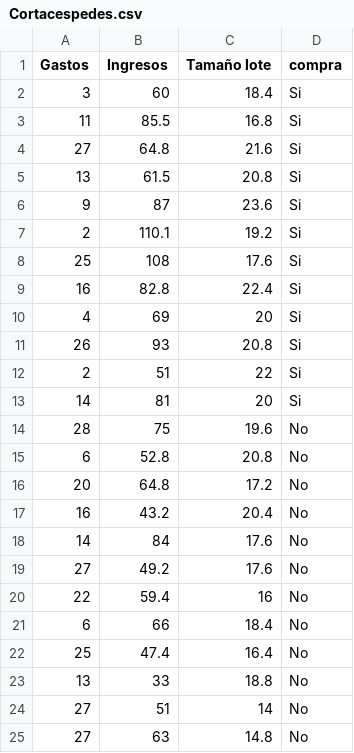
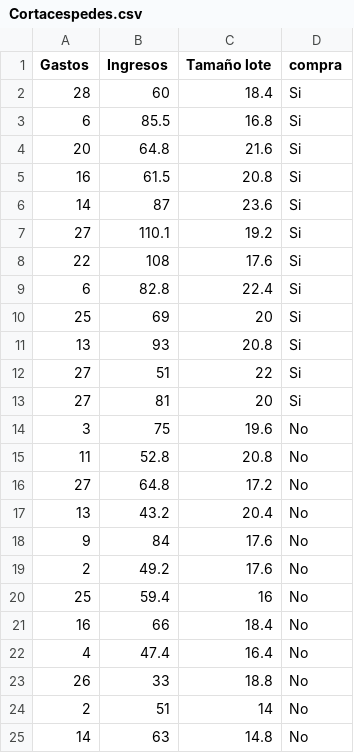
Before and after one commit to VictorGuevaraP/ME-Machine-Learning, a CSV file: Cortacespedes.csv, drawn as a sheet.

Commit message:
Add files via upload

```diff
--- a/Cortacespedes.csv
+++ b/Cortacespedes.csv
@@ -1,25 +1,25 @@
 Gastos;Ingresos;Tamaño lote;compra
-3;60;18.4;Si
-11;85.5;16.8;Si
-27;64.8;21.6;Si
-13;61.5;20.8;Si
-9;87;23.6;Si
-2;110.1;19.2;Si
-25;108;17.6;Si
-16;82.8;22.4;Si
-4;69;20;Si
-26;93;20.8;Si
-2;51;22;Si
-14;81;20;Si
-28;75;19.6;No
-6;52.8;20.8;No
-20;64.8;17.2;No
-16;43.2;20.4;No
-14;84;17.6;No
-27;49.2;17.6;No
-22;59.4;16;No
-6;66;18.4;No
-25;47.4;16.4;No
-13;33;18.8;No
-27;51;14;No
-27;63;14.8;No
+28;60;18.4;Si
+6;85.5;16.8;Si
+20;64.8;21.6;Si
+16;61.5;20.8;Si
+14;87;23.6;Si
+27;110.1;19.2;Si
+22;108;17.6;Si
+6;82.8;22.4;Si
+25;69;20;Si
+13;93;20.8;Si
+27;51;22;Si
+27;81;20;Si
+3;75;19.6;No
+11;52.8;20.8;No
+27;64.8;17.2;No
+13;43.2;20.4;No
+9;84;17.6;No
+2;49.2;17.6;No
+25;59.4;16;No
+16;66;18.4;No
+4;47.4;16.4;No
+26;33;18.8;No
+2;51;14;No
+14;63;14.8;No
```
